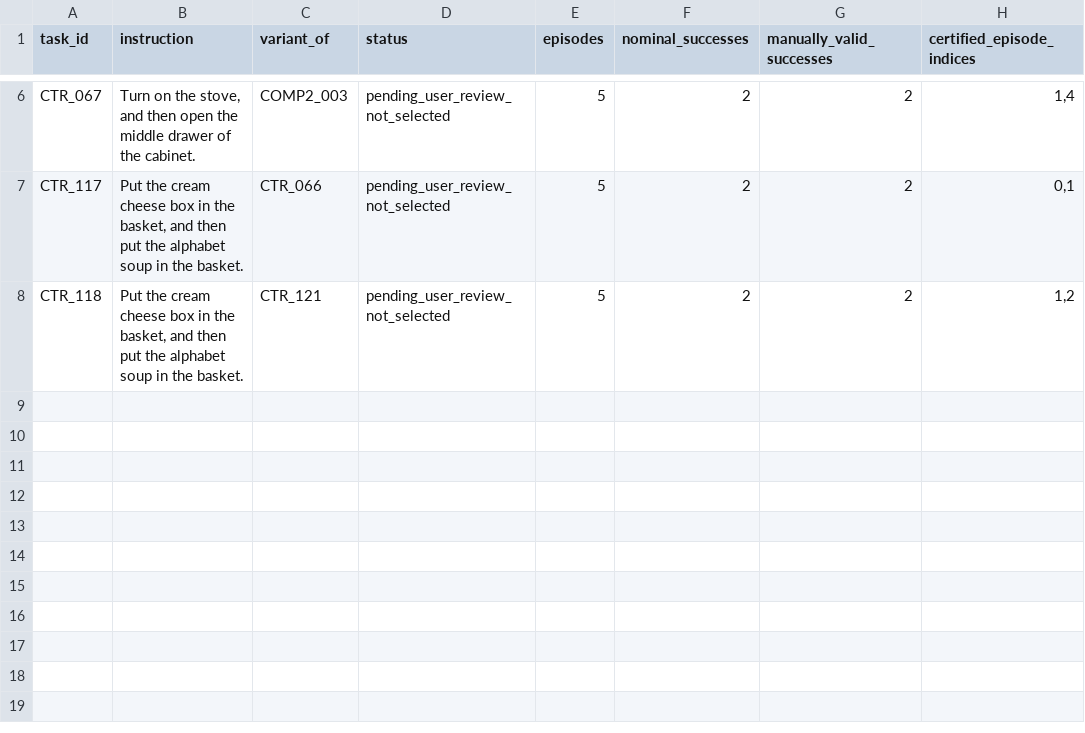
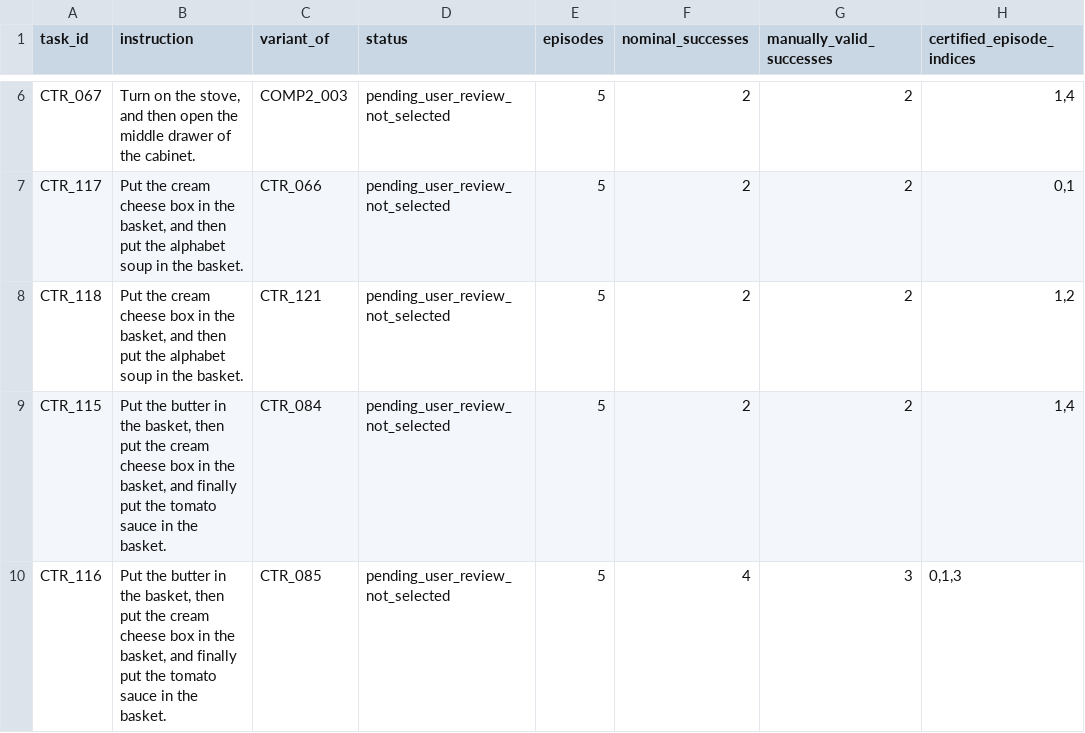
Before and after one commit to sglsh5688/RAIN, a TSV file: compose_traj_repair/tasks.tsv, drawn as a sheet; only a part is shown, gaps mark what is left out; the diff names each change by its address in the sheet, - before the commit and + after, or states it on an @@ line.

Commit message:
Add reviewed three-object basket compositions and preservation evidence

```diff
--- a/compose_traj_repair/tasks.tsv
+++ b/compose_traj_repair/tasks.tsv
+row 9: CTR_115 | Put the butter in the basket, then put the cream cheese box in the basket, and finally put the tomato sauce in the basket. | CTR_084 | pending_user_review_not_selected | 5 | 2 | 2 | 1,4
+row 10: CTR_116 | Put the butter in the basket, then put the cream cheese box in the basket, and finally put the tomato sauce in the basket. | CTR_085 | pending_user_review_not_selected | 5 | 4 | 3 | 0,1,3
```
Also changed, not shown: 37 other files.
